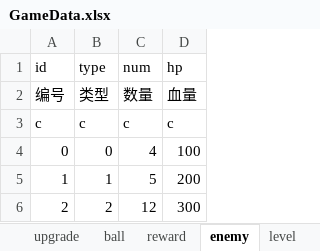
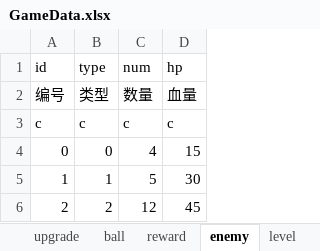
Before and after one commit to miggame/fireup, an Excel workbook: excelCfg/GameData.xlsx, sheet enemy, drawn as a sheet; values as stored, in another font and other column widths than the file's, no borders; the diff names each change by its address in the sheet, - before the commit and + after, or states it on an @@ line.

```diff
--- a/excelCfg/GameData.xlsx (sheet enemy)
+++ b/excelCfg/GameData.xlsx (sheet enemy)
-D4 (hp): 100
+D4 (hp): 15
-D5 (hp): 200
+D5 (hp): 30
-D6 (hp): 300
+D6 (hp): 45
```
Also changed, not shown: 42 other files.
